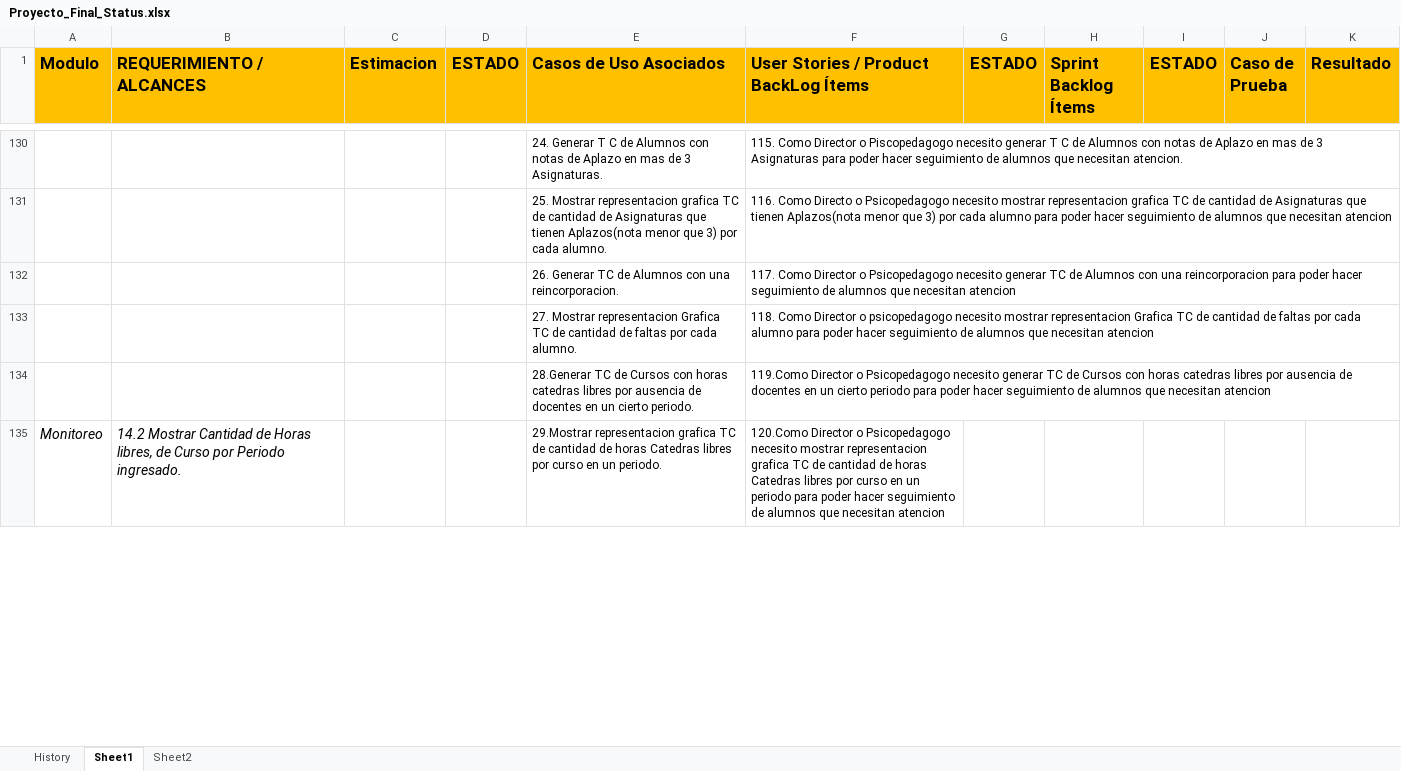
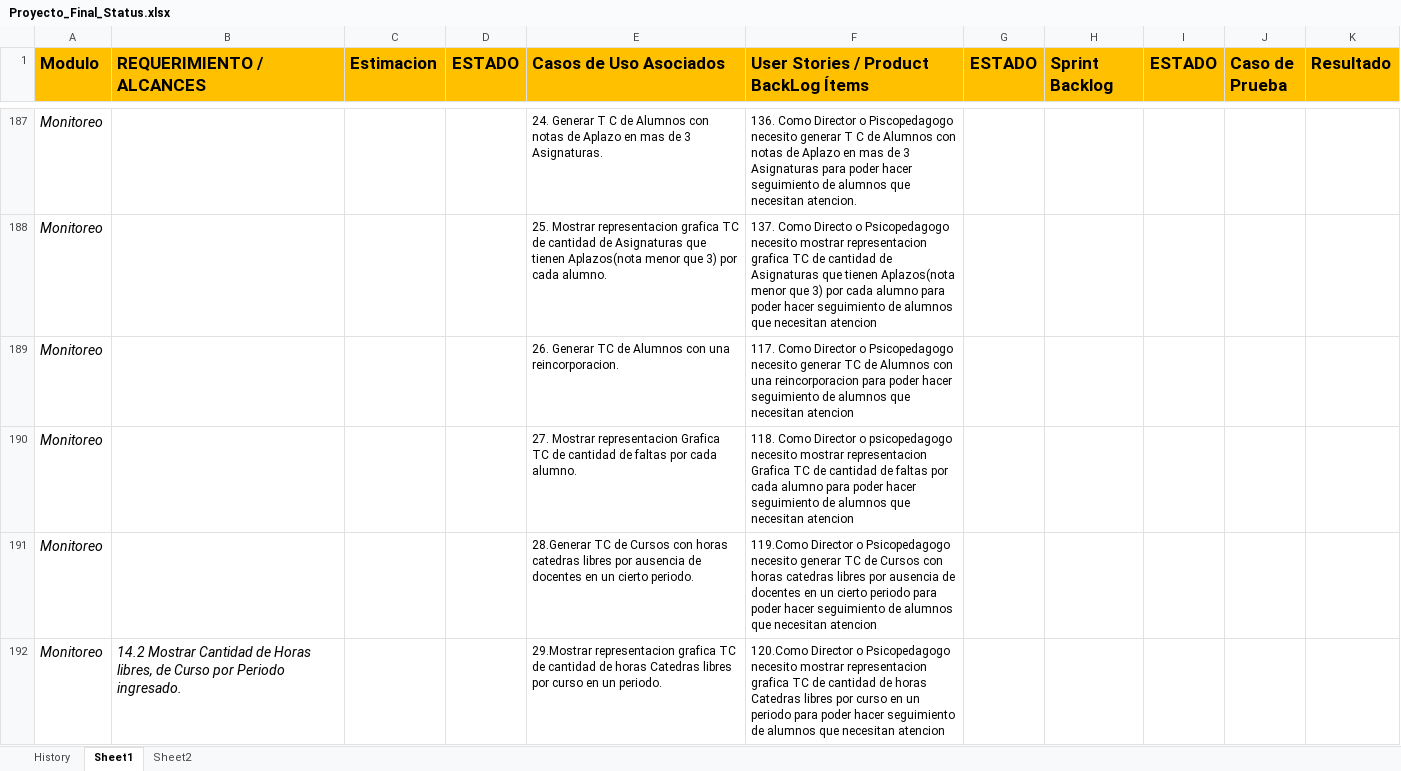
Before and after one commit to martinherr3/blpm, an Excel workbook: Docs/04-Requerimientos/Proyecto_Final_Status.xlsx, sheet Sheet1, drawn as a sheet; only a part is shown, gaps mark what is left out; values as stored, in another font and other column widths than the file's, no borders; conditional formats not drawn; addresses are those after the commit; the diff covers the shown part only; the diff names each change by its address in the sheet, - before the commit and + after, or states it on an @@ line.

Commit message:
Consolidacion de Requerimientos

```diff
--- a/Docs/04-Requerimientos/Proyecto_Final_Status.xlsx (sheet Sheet1)
+++ b/Docs/04-Requerimientos/Proyecto_Final_Status.xlsx (sheet Sheet1)
-H1: Sprint Backlog Ítems
+H1: Sprint Backlog
-A187:A191 (Modulo): (empty)
+A187:A191 (Modulo): Monitoreo
-F187: 115. Como Director…
+F187: 136. Como Director…
-F188: 116. Como Directo…
+F188: 137. Como Directo…
```
Also changed, not shown: 115 added rows, 104 removed rows, 70 edited cells and cell formats elsewhere in this sheet.
